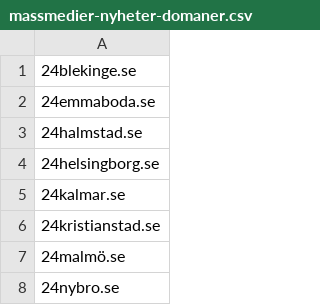
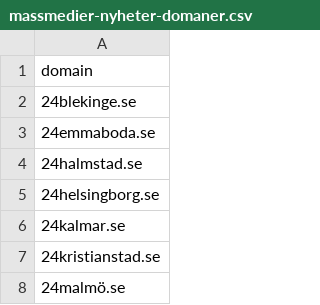
Before and after one commit to peterdalle/svensktext, a CSV file: organisationer/massmedier-nyheter-domaner.csv, drawn as a sheet; only a part is shown; the shorter side is filled out with more unchanged rows; the diff names each change by its address in the sheet, - before the commit and + after, or states it on an @@ line.

Commit message:
Added a header ('domain')

```diff
--- a/organisationer/massmedier-nyheter-domaner.csv
+++ b/organisationer/massmedier-nyheter-domaner.csv
+row 1: domain
```
Also changed, not shown: organisationer/sociala-medier-domaner.csv.
